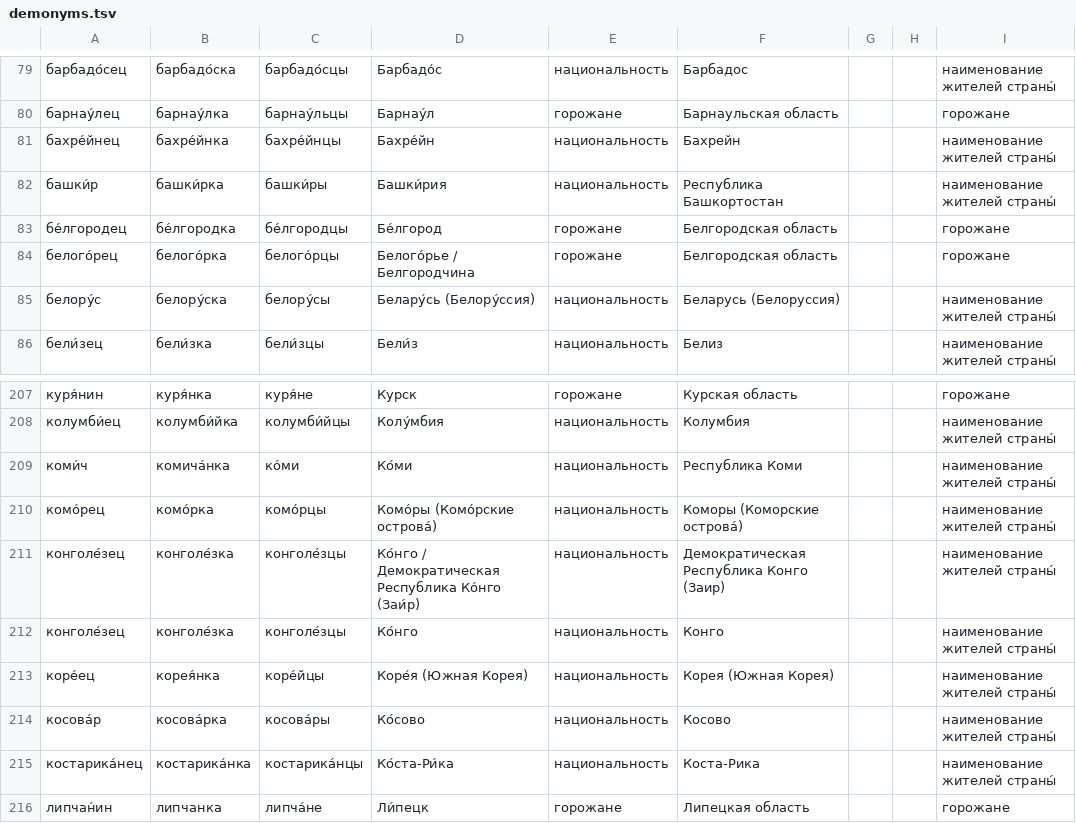
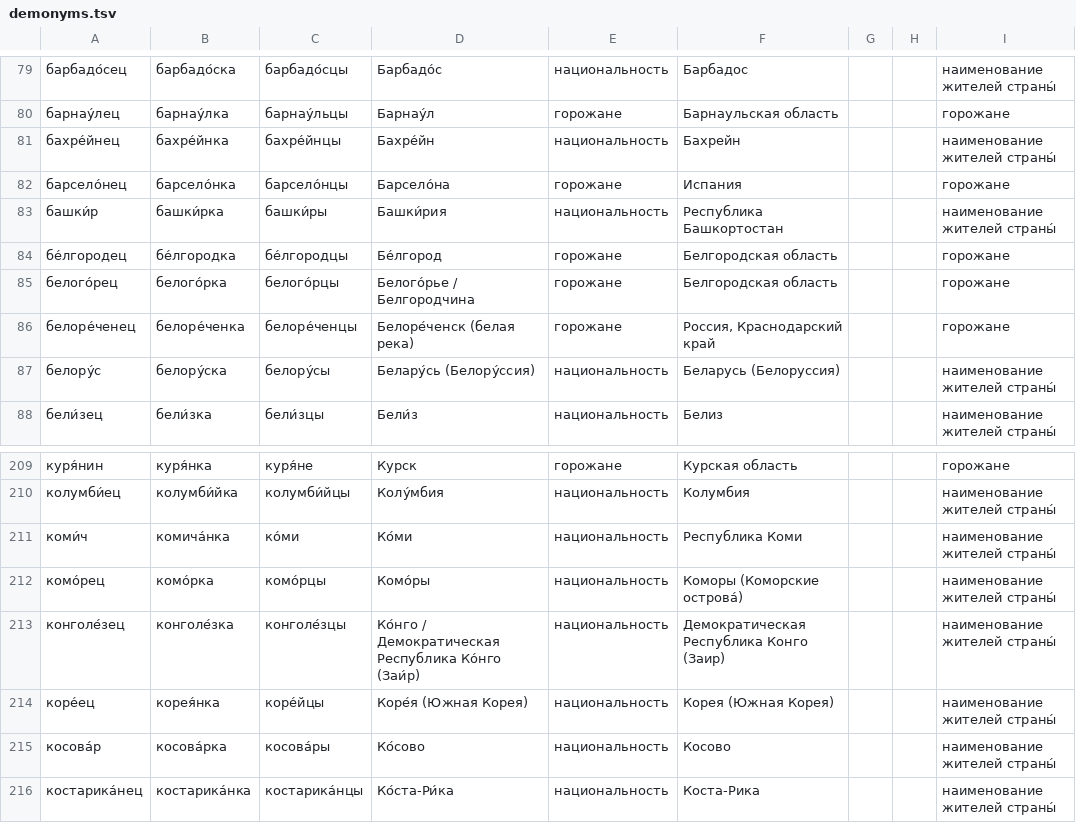
Before and after one commit to morpher-ru/demonyms, a TSV file: demonyms.tsv, drawn as a sheet; only a part is shown, gaps mark what is left out; the shorter side is filled out with more unchanged rows.

Commit message:
Update demonyms.tsv
+

```diff
--- a/demonyms.tsv
+++ b/demonyms.tsv
@@ -81,2 +81,3 @@
 бахре́йнец	бахре́йнка	бахре́йнцы	Бахре́йн	национальность	Бахрейн			наименование жителей страны́
+барсело́нец	барсело́нка	барсело́нцы	Барсело́на	горожане	Испания			горожане
 башки́р	башки́рка	башки́ры	Башки́рия	национальность	Республика Башкортостан			наименование жителей страны́
@@ -84,2 +85,3 @@
 белого́рец	белого́рка	белого́рцы	Белого́рье / Белгородчина	горожане	Белгородская область			горожане
+белоре́ченец	белоре́ченка	белоре́ченцы	Белоре́ченск (белая река)	горожане	Россия, Краснодарский край			горожане
 белору́с	белору́ска	белору́сы	Белару́сь (Белору́ссия)	национальность	Беларусь (Белоруссия)			наименование жителей страны́
@@ -209,5 +211,4 @@
 коми́ч	комича́нка	ко́ми	Ко́ми	национальность	Республика Коми			наименование жителей страны́
-комо́рец	комо́рка	комо́рцы	Комо́ры (Комо́рские острова́)	национальность	Коморы (Коморские острова́)			наименование жителей страны́
+комо́рец	комо́рка	комо́рцы	Комо́ры	национальность	Коморы (Коморские острова́)			наименование жителей страны́
 конголе́зец	конголе́зка	конголе́зцы	Ко́нго / Демократическая Республика Ко́нго (Заи́р)	национальность	Демократическая Республика Конго (Заир)			наименование жителей страны́
-конголе́зец	конголе́зка	конголе́зцы	Ко́нго	национальность	Конго			наименование жителей страны́
 коре́ец	корея́нка	коре́йцы	Коре́я (Южная Корея)	национальность	Корея (Южная Корея)			наименование жителей страны́
```
